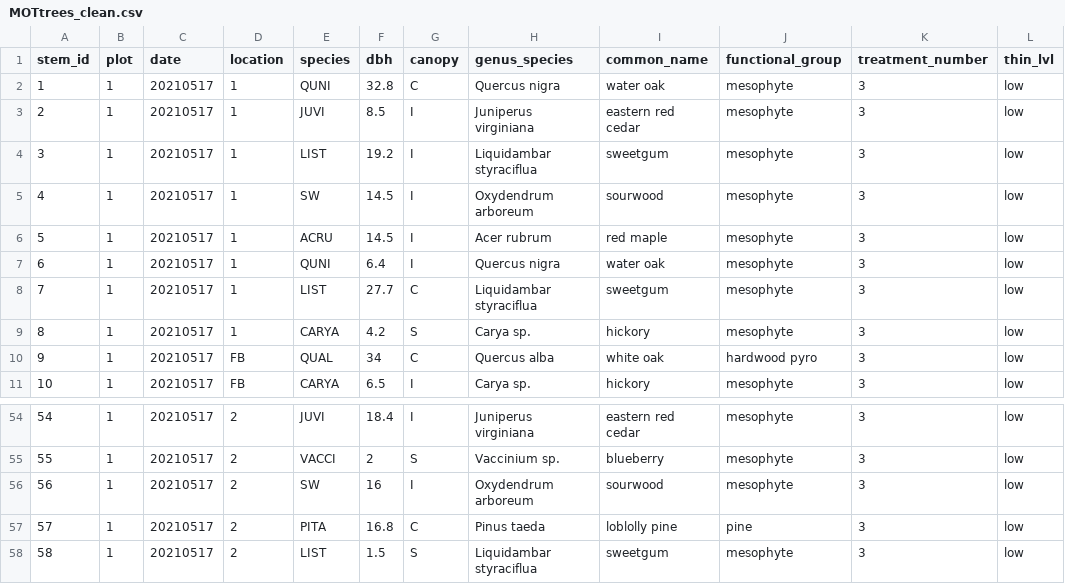
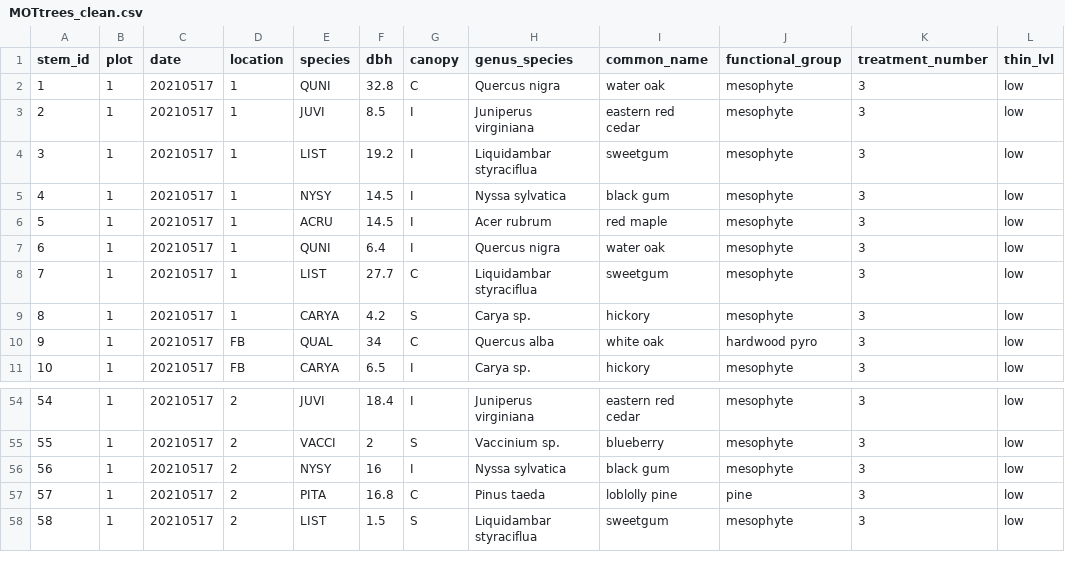
Before and after one commit to stevencab/AuburnMS, a CSV file: data/processed_data/MOTtrees_clean.csv, drawn as a sheet; only a part is shown, gaps mark what is left out; the diff names each change by its address in the sheet, - before the commit and + after, or states it on an @@ line.

```diff
--- a/data/processed_data/MOTtrees_clean.csv
+++ b/data/processed_data/MOTtrees_clean.csv
-E5 (species): SW
+E5 (species): NYSY
-H5 (genus_species): Oxydendrum arboreum
+H5 (genus_species): Nyssa sylvatica
-I5 (common_name): sourwood
+I5 (common_name): black gum
-E56 (species): SW
+E56 (species): NYSY
-H56 (genus_species): Oxydendrum arboreum
+H56 (genus_species): Nyssa sylvatica
-I56 (common_name): sourwood
+I56 (common_name): black gum
```
Also changed, not shown: 1 other file.
